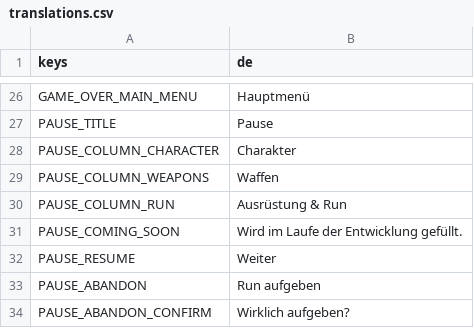
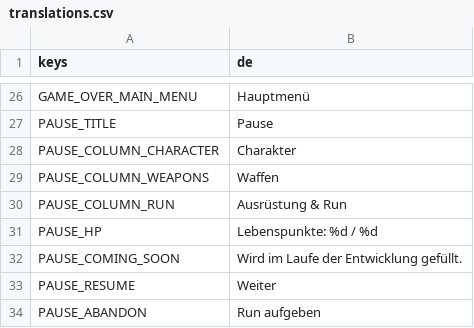
Before and after one commit to Slydee23/android-bullet-heaven, a CSV file: localization/translations.csv, drawn as a sheet; only a part is shown, gaps mark what is left out; the shorter side is filled out with more unchanged rows.

```diff
--- a/localization/translations.csv
+++ b/localization/translations.csv
@@ -30,2 +30,3 @@ PAUSE_COLUMN_WEAPONS,Waffen
 PAUSE_COLUMN_RUN,Ausrüstung & Run
+PAUSE_HP,Lebenspunkte: %d / %d
 PAUSE_COMING_SOON,Wird im Laufe der Entwicklung gefüllt.
```
Also changed, not shown: 10 other files.
